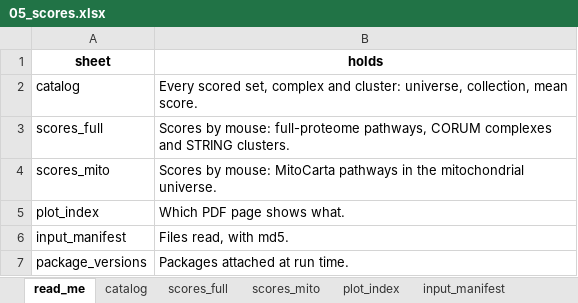
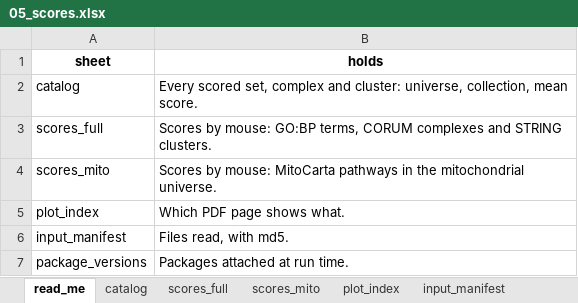
Before and after one commit to Dustyn-T-Lewis/PAS_2026, an Excel workbook: 00_Trunk/05_Scores/c_data/05_scores.xlsx, sheet read_me, drawn as a sheet; values as stored, in another font and other column widths than the file's, no borders; the diff names each change by its address in the sheet, - before the commit and + after, or states it on an @@ line.

```diff
--- a/00_Trunk/05_Scores/c_data/05_scores.xlsx (sheet read_me)
+++ b/00_Trunk/05_Scores/c_data/05_scores.xlsx (sheet read_me)
-B3 (holds): …by mouse: full-proteome pathways, CORUM complexes…
+B3 (holds): …by mouse: GO:BP terms, CORUM complexes…
```
Also changed, not shown: sheet scores_full, sheet catalog, sheet plot_index, 00_Trunk/08_Global/c_data/08_global.xlsx, 10 other files.
